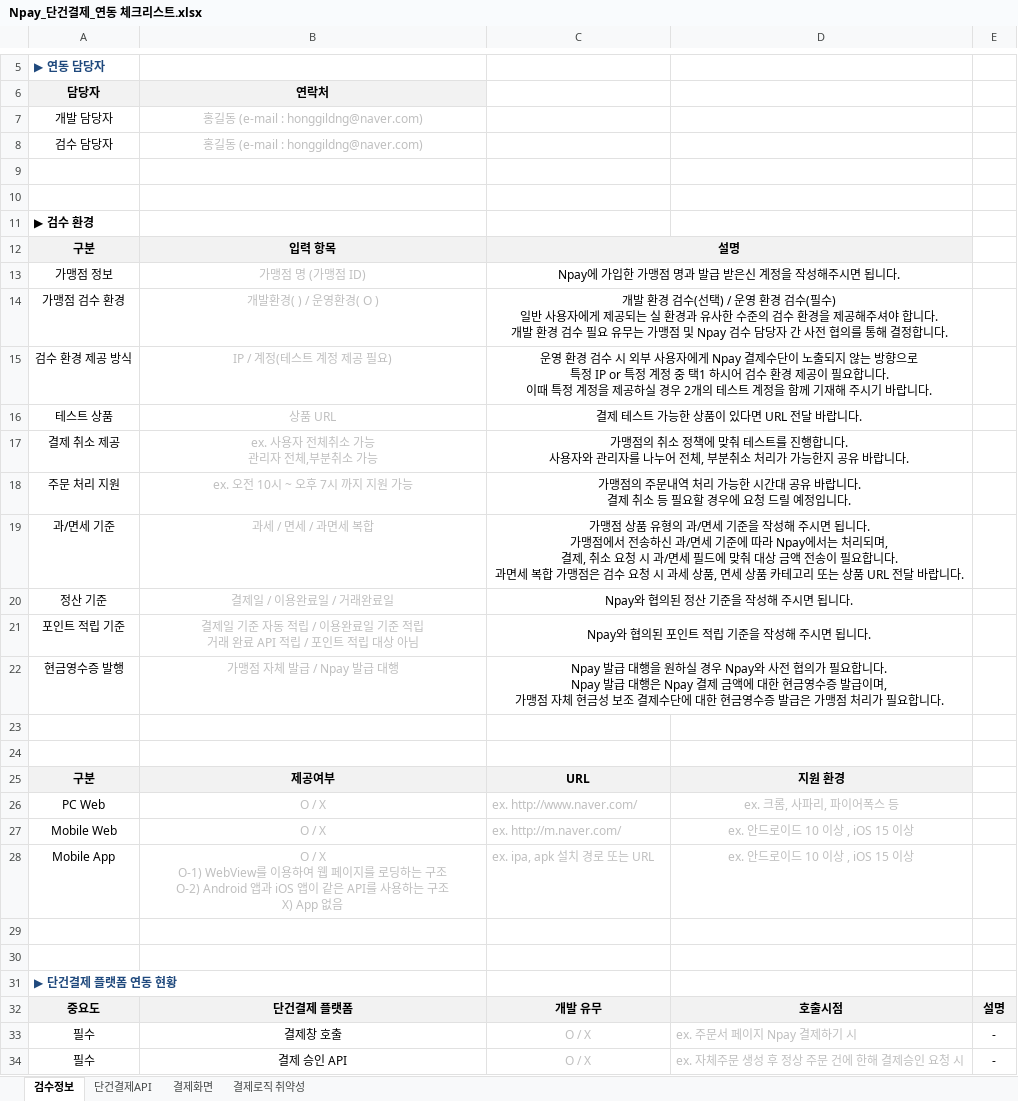
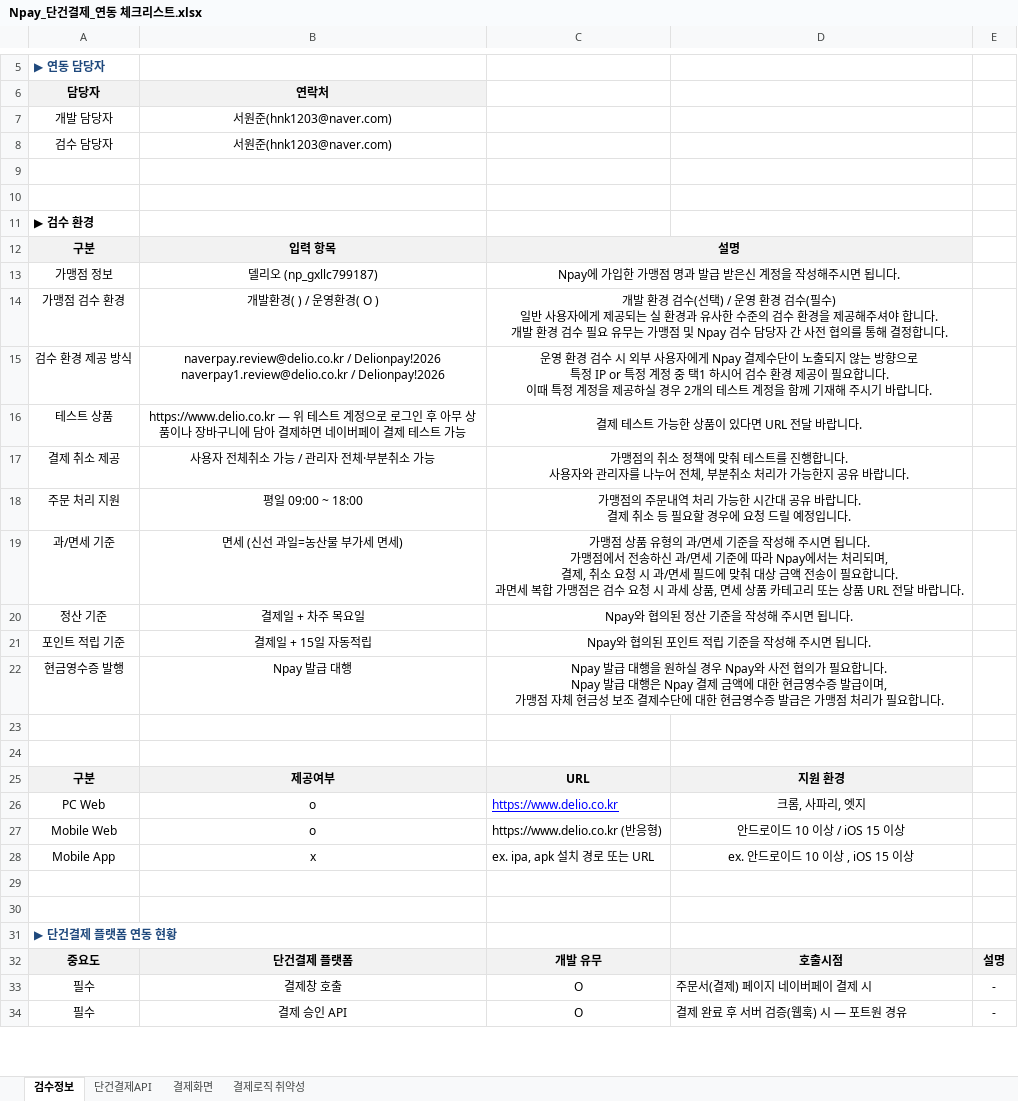
Before and after one commit to delio-official/delio-next, an Excel workbook: docs/Npay_단건결제_연동 체크리스트.xlsx, sheet 검수정보, drawn as a sheet; only a part is shown, gaps mark what is left out; values as stored, in another font and other column widths than the file's, no borders; ↵ is a line break in a cell; the diff covers the shown part only; the diff names each change by its address in the sheet, - before the commit and + after, or states it on an @@ line.

```diff
--- a/docs/Npay_단건결제_연동 체크리스트.xlsx (sheet 검수정보)
+++ b/docs/Npay_단건결제_연동 체크리스트.xlsx (sheet 검수정보)
-B7:B8: 홍길동 (e-mail : honggildng@naver.com)
+B7:B8: 서원준(hnk1203@naver.com)
-B7:B8 text colour: #BFBFBF
+B7:B8 text colour: black
-B13: 가맹점 명 (가맹점 ID)
+B13: 델리오 (np_gxllc799187)
-B13:B22 text colour: #BFBFBF
+B13:B22 text colour: black
-B15: IP / 계정(테스트 계정 제공 필요)
+B15: naverpay.review@delio.co.kr / Delionpay!2026 ↵ naverpay1.review@delio.co.kr / Delionpay!2026
-B16: 상품 URL
+B16: https://www.delio.co.kr — 위 테스트 계정으로 로그인 후 아무 상품이나 장바구니에 담아 결제하면 네이버페이 결제 테스트 가능
-B17: ex. 사용자 전체취소 가능 ↵ 관리자 전체,부분취소 가능
+B17: 사용자 전체취소 가능 / 관리자 전체·부분취소 가능
-B18: ex. 오전 10시 ~ 오후 7시 까지 지원 가능
+B18: 평일 09:00 ~ 18:00
-B19: 과세 / 면세 / 과면세 복합
+B19: 면세 (신선 과일=농산물 부가세 면세)
-B20: 결제일 / 이용완료일 / 거래완료일
+B20: 결제일 + 차주 목요일
-B21: 결제일 기준 자동 적립 / 이용완료일 기준 적립 ↵ 거래 완료 API 적립 / 포인트 적립 대상 아님
+B21: 결제일 + 15일 자동적립
-B22: 가맹점 자체 발급 / Npay 발급 대행
+B22: Npay 발급 대행
-B26:B27: O / X
+B26:B27: o
-B26 text colour: #BFBFBF
+B26 text colour: black
-C26: ex. http://www.naver.com/
+C26: https://www.delio.co.kr
@@ C26 underline: off → on, text colour: #BFBFBF → #0000FF @@
-D26: ex. 크롬, 사파리, 파이어폭스 등
+D26: 크롬, 사파리, 엣지
-D26 text colour: #BFBFBF
+D26 text colour: black
-B27:D28 text colour: #BFBFBF
+B27:D28 text colour: black
-C27: ex. http://m.naver.com/
+C27: https://www.delio.co.kr (반응형)
-D27: ex. 안드로이드 10 이상 , iOS 15 이상
+D27: 안드로이드 10 이상 / iOS 15 이상
-B28: O / X ↵ O-1) WebView를 이용하여 웹 페이지를 로딩하는 구조 ↵ O-2) Android 앱과 iOS 앱이 같은 API를 사용하는 구조 ↵ X) App 없음
+B28: x
-C33:C34: O / X
+C33:C34: O
-C33:D34 text colour: #BFBFBF
+C33:D34 text colour: black
-D33: ex. 주문서 페이지 Npay 결제하기 시
+D33: 주문서(결제) 페이지 네이버페이 결제 시
-D34: ex. 자체주문 생성 후 정상 주문 건에 한해 결제승인 요청 시
+D34: 결제 완료 후 서버 검증(웹훅) 시 — 포트원 경유
```
Also changed, not shown: 2 added rows, 2 removed rows, 25 edited cells and cell formats elsewhere in this sheet, sheet 단건결제API, sheet 결제화면, 2 other files.
